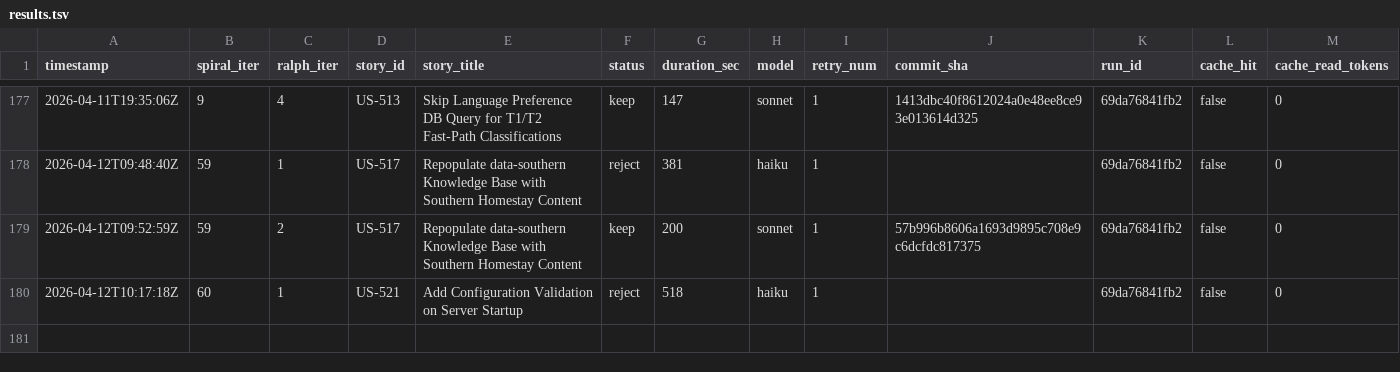
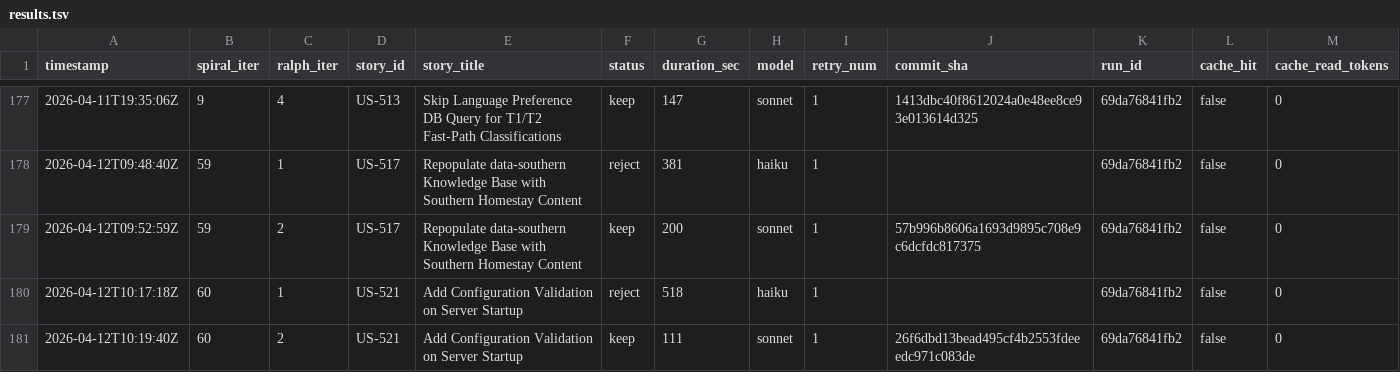
Before and after one commit to wenjyue84/rainbow-ai, a TSV file: results.tsv, drawn as a sheet; only a part is shown, gaps mark what is left out; rows hold the shown columns only; the diff names each change by its address in the sheet, - before the commit and + after, or states it on an @@ line.

Commit message:
feat(spiral): complete 1 stories (iter 60)

```diff
--- a/results.tsv
+++ b/results.tsv
+row 181: 2026-04-12T10:19:40Z | 60 | 2 | US-521 | Add Configuration Validation on Server Startup | keep | 111 | sonnet | 1 | 26f6dbd13bead495cf4b2553fdeeedc971c083de | 69da76841fb2 | false | 0
```
Also changed, not shown: 6 other files.
